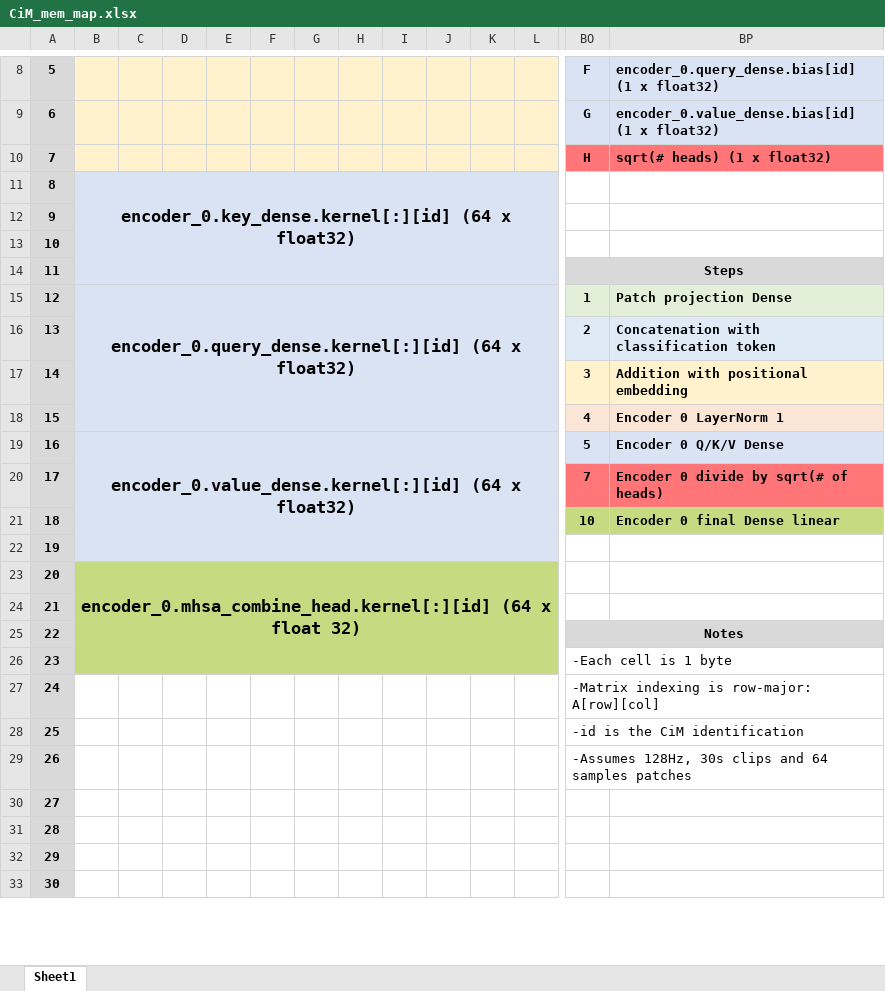
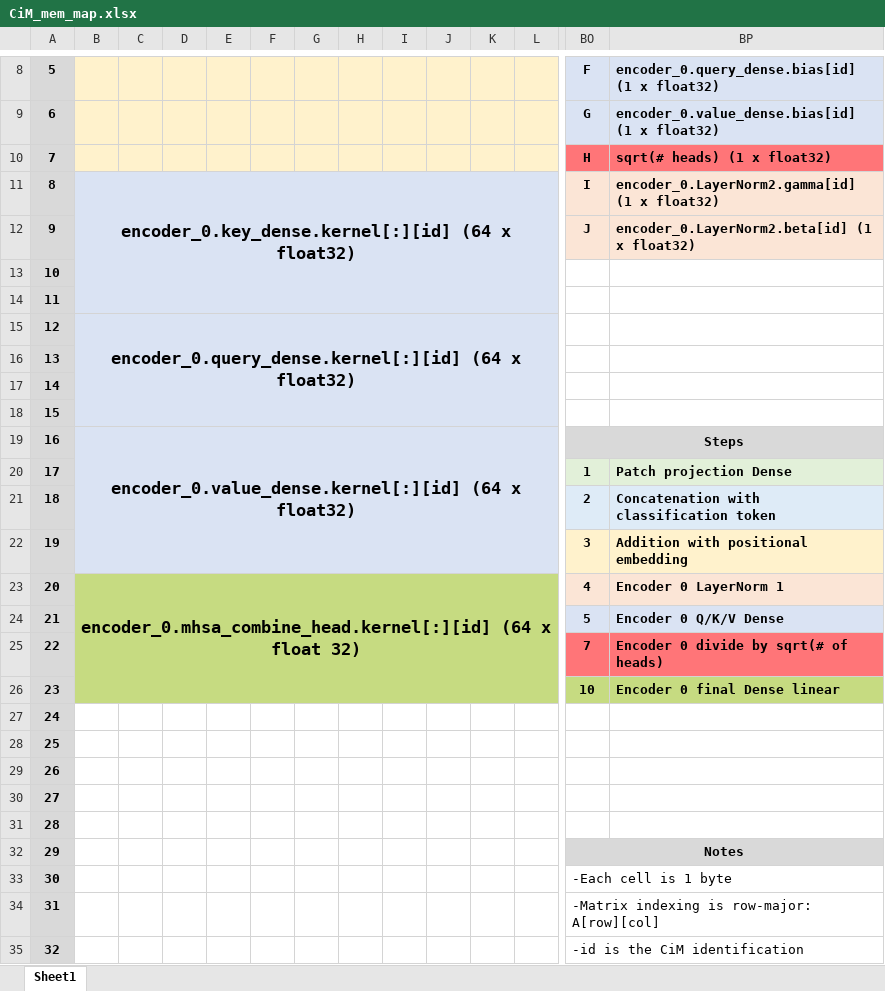
Before and after one commit to TristanRobitaille/engsci-thesis, an Excel workbook: asic/CiM_mem_map.xlsx, sheet Sheet1, drawn as a sheet; only a part is shown, gaps mark what is left out; the shorter side is filled out with more unchanged rows; values as stored, in another font and other column widths than the file's, no borders; removed rows and columns are numbered as before the commit, all else as after; rows hold the shown columns only; the diff covers the shown part only; the diff names each change by its address in the sheet, - before the commit and + after, or states it on an @@ line.

Commit message:
Parameters from first layer loaded and first Dense layer computation done

```diff
--- a/asic/CiM_mem_map.xlsx (sheet Sheet1)
+++ b/asic/CiM_mem_map.xlsx (sheet Sheet1)
-B11:BM14 merged
+B11:BM14 merged
-BO11: (empty)
+BO11: I
-BO11:BP11 fill: none
+BO11:BP11 fill: #FBE5D6
-BP11: (empty)
+BP11: encoder_0.LayerNorm2.gamma[id] (1 x float32)
+row 12: 9 |  |  |  |  |  |  |  |  |  |  |  | J | encoder_0.LayerNorm2.beta[id] (1 x float32)
@@ column A renumbered between rows 13 and 50 @@
+row 15: 12 | encoder_0.query_dense.kernel[:][id] (64 x float32)
-BO16: Steps
+BO16: (empty)
-BO16:BP16 fill: #D9D9D9
+BO16:BP16 fill: none
-BO14:BP14 merged
+row 17: 14
+row 18: 15
+row 19: 16 | encoder_0.value_dense.kernel[:][id] (64 x float32) |  |  |  |  |  |  |  |  |  |  | Steps
-B20: encoder_0.query_dense.kernel[:][id] (64 x float32)
+B20: (empty)
-B15:BM18 merged
-B23: (empty)
+B23: encoder_0.mhsa_combine_head.kernel[:][id] (64 x float 32)
-B23:L26 fill: #DAE3F3
+B23:L26 fill: #C6DB81
+B23:BM26 merged
-B24: encoder_0.value_dense.kernel[:][id] (64 x float32)
+B24: (empty)
-B19:BM22 merged
-B27:L27 fill: #DAE3F3
+B27:L27 fill: none
-B28: encoder_0.mhsa_combine_head.kernel[:][id] (64 x float 32)
+B28: (empty)
-B28:L28 fill: #C6DB81
+B28:L28 fill: none
-B23:BM26 merged
+row 29: 26
+row 30: 27
-B31:L33 fill: #C6DB81
+B31:L33 fill: none
```
Also changed, not shown: 22 added rows, 2 edited cells, cell formats and merged cells elsewhere in this sheet, 10 other files.
